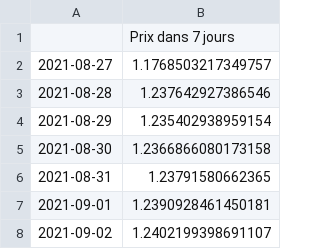
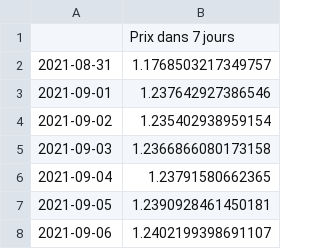
Before and after one commit to Lydu7979/Projet-chef-d-oeuvre-bon-, a CSV file: Forecast.csv, drawn as a sheet.

```diff
--- a/Forecast.csv
+++ b/Forecast.csv
@@ -1,8 +1,8 @@
 ,Prix dans 7 jours
-2021-08-27,1.1768503217349757
-2021-08-28,1.237642927386546
-2021-08-29,1.235402938959154
-2021-08-30,1.2366866080173158
-2021-08-31,1.23791580662365
-2021-09-01,1.2390928461450181
-2021-09-02,1.2402199398691107
+2021-08-31,1.1768503217349757
+2021-09-01,1.237642927386546
+2021-09-02,1.235402938959154
+2021-09-03,1.2366866080173158
+2021-09-04,1.23791580662365
+2021-09-05,1.2390928461450181
+2021-09-06,1.2402199398691107
```
Also changed, not shown: Forecast2.csv, 4 other files.
